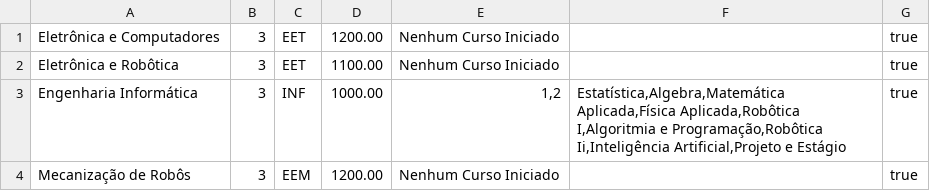
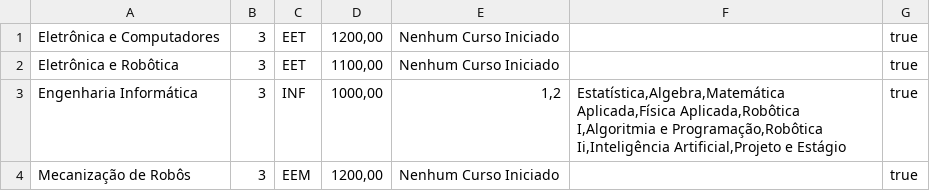
Before and after one commit to dinisw/LP2-G2, a CSV file: src/main/java/CSVs/cursos.csv, drawn as a sheet.

```diff
--- a/src/main/java/CSVs/cursos.csv
+++ b/src/main/java/CSVs/cursos.csv
@@ -1,4 +1,4 @@
-Eletrônica e Computadores;3;EET;1200.00;Nenhum Curso Iniciado;;true
-Eletrônica e Robôtica;3;EET;1100.00;Nenhum Curso Iniciado;;true
-Engenharia Informática;3;INF;1000.00;1,2;Estatística,Algebra,Matemática Aplicada,Física Aplicada,Robôtica I,Algoritmia e Programação,Robôtica Ii,Inteligência Artificial,Projeto e Estágio;true
-Mecanização de Robôs;3;EEM;1200.00;Nenhum Curso Iniciado;;true
+Eletrônica e Computadores;3;EET;1200,00;Nenhum Curso Iniciado;;true
+Eletrônica e Robôtica;3;EET;1100,00;Nenhum Curso Iniciado;;true
+Engenharia Informática;3;INF;1000,00;1,2;Estatística,Algebra,Matemática Aplicada,Física Aplicada,Robôtica I,Algoritmia e Programação,Robôtica Ii,Inteligência Artificial,Projeto e Estágio;true
+Mecanização de Robôs;3;EEM;1200,00;Nenhum Curso Iniciado;;true
```
Also changed, not shown: src/main/java/CSVs/avaliacoes.csv, src/main/java/CSVs/estudantes.csv, 13 other files.
